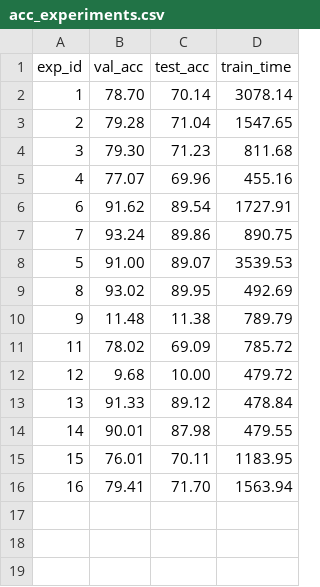
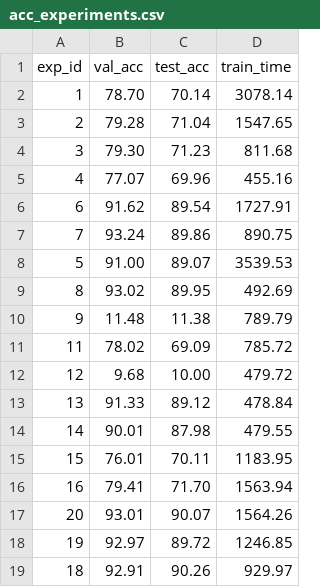
Before and after one commit to lucas-santana/trabalho2-visao-computacional, a CSV file: results/acc_experiments.csv, drawn as a sheet.

Commit message:
results

```diff
--- a/results/acc_experiments.csv
+++ b/results/acc_experiments.csv
@@ -16 +16,4 @@ exp_id,val_acc,test_acc,train_time
 16,79.41,71.70,1563.94
+20,93.01,90.07,1564.26
+19,92.97,89.72,1246.85
+18,92.91,90.26,929.97
```
